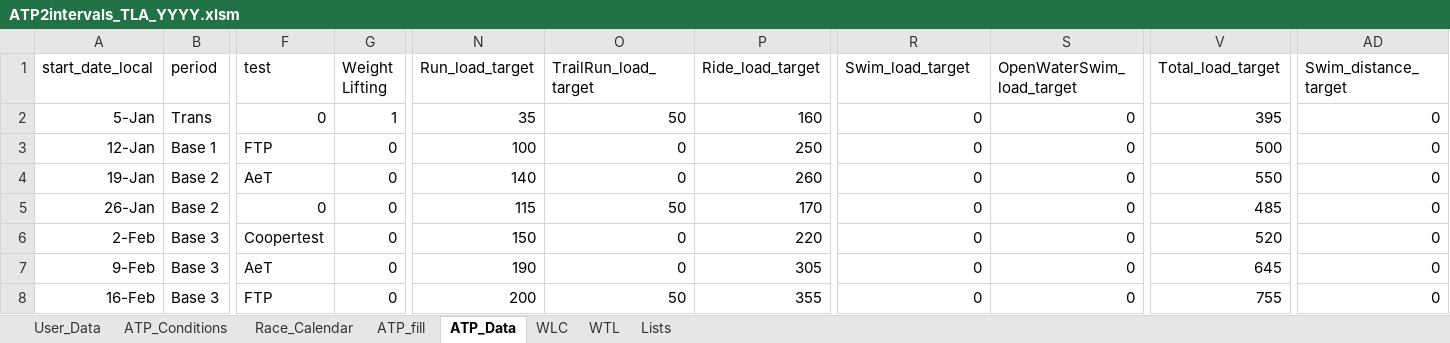
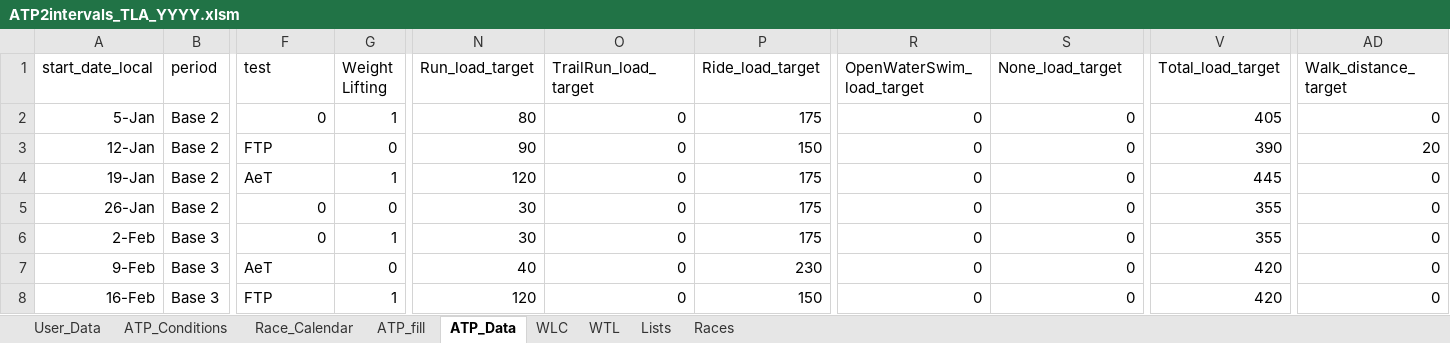
Before and after one commit to richardadvocaat/ATP2intervals.icu, an Excel workbook: ATP2intervals_TLA_YYYY.xlsm, sheet ATP_Data, drawn as a sheet; only a part is shown, gaps mark what is left out; values as stored, in another font and other column widths than the file's, no borders; table styles not drawn; the diff covers the shown part only; the diff names each change by its address in the sheet, - before the commit and + after, or states it on an @@ line.

```diff
--- a/ATP2intervals_TLA_YYYY.xlsm (sheet ATP_Data)
+++ b/ATP2intervals_TLA_YYYY.xlsm (sheet ATP_Data)
+sheet tab: Races
-R1: Swim_load_target
+R1: OpenWaterSwim_load_target
-S1: OpenWaterSwim_load_target
+S1: None_load_target
-AD1: Swim_distance_target
+AD1: Walk_distance_target
-B2 (period): Trans
+B2 (period): Base 2
-N2 (Run_load_target): 35
+N2 (Run_load_target): 80
-O2 (TrailRun_load_target): 50
+O2 (TrailRun_load_target): 0
-P2 (Ride_load_target): 160
+P2 (Ride_load_target): 175
-V2 (Total_load_target): 395
+V2 (Total_load_target): 405
-B3 (period): Base 1
+B3 (period): Base 2
-N3 (Run_load_target): 100
+N3 (Run_load_target): 90
-P3 (Ride_load_target): 250
+P3 (Ride_load_target): 150
-V3 (Total_load_target): 500
+V3 (Total_load_target): 390
-AD3 (Walk_distance_target): 0
+AD3 (Walk_distance_target): 20
-G4 (Weight Lifting): 0
+G4 (Weight Lifting): 1
-N4 (Run_load_target): 140
+N4 (Run_load_target): 120
-P4 (Ride_load_target): 260
+P4 (Ride_load_target): 175
-V4 (Total_load_target): 550
+V4 (Total_load_target): 445
-N5 (Run_load_target): 115
+N5 (Run_load_target): 30
-O5 (TrailRun_load_target): 50
+O5 (TrailRun_load_target): 0
-P5 (Ride_load_target): 170
+P5 (Ride_load_target): 175
-V5 (Total_load_target): 485
+V5 (Total_load_target): 355
-F6 (test): Coopertest
+F6 (test): 0
-G6 (Weight Lifting): 0
+G6 (Weight Lifting): 1
-N6 (Run_load_target): 150
+N6 (Run_load_target): 30
-P6 (Ride_load_target): 220
+P6 (Ride_load_target): 175
-V6 (Total_load_target): 520
+V6 (Total_load_target): 355
-N7 (Run_load_target): 190
+N7 (Run_load_target): 40
-P7 (Ride_load_target): 305
+P7 (Ride_load_target): 230
-V7 (Total_load_target): 645
+V7 (Total_load_target): 420
-G8 (Weight Lifting): 0
+G8 (Weight Lifting): 1
-N8 (Run_load_target): 200
+N8 (Run_load_target): 120
-O8 (TrailRun_load_target): 50
+O8 (TrailRun_load_target): 0
-P8 (Ride_load_target): 355
+P8 (Ride_load_target): 150
-V8 (Total_load_target): 755
+V8 (Total_load_target): 420
```
Also changed, not shown: 119 edited cells elsewhere in this sheet, sheet ATP_fill, sheet WLC, sheet WTL, sheet Race_Calendar, sheet User_Data, sheet ATP_Conditions, formulas that keep their value, hidden cells, charts or pictures.
